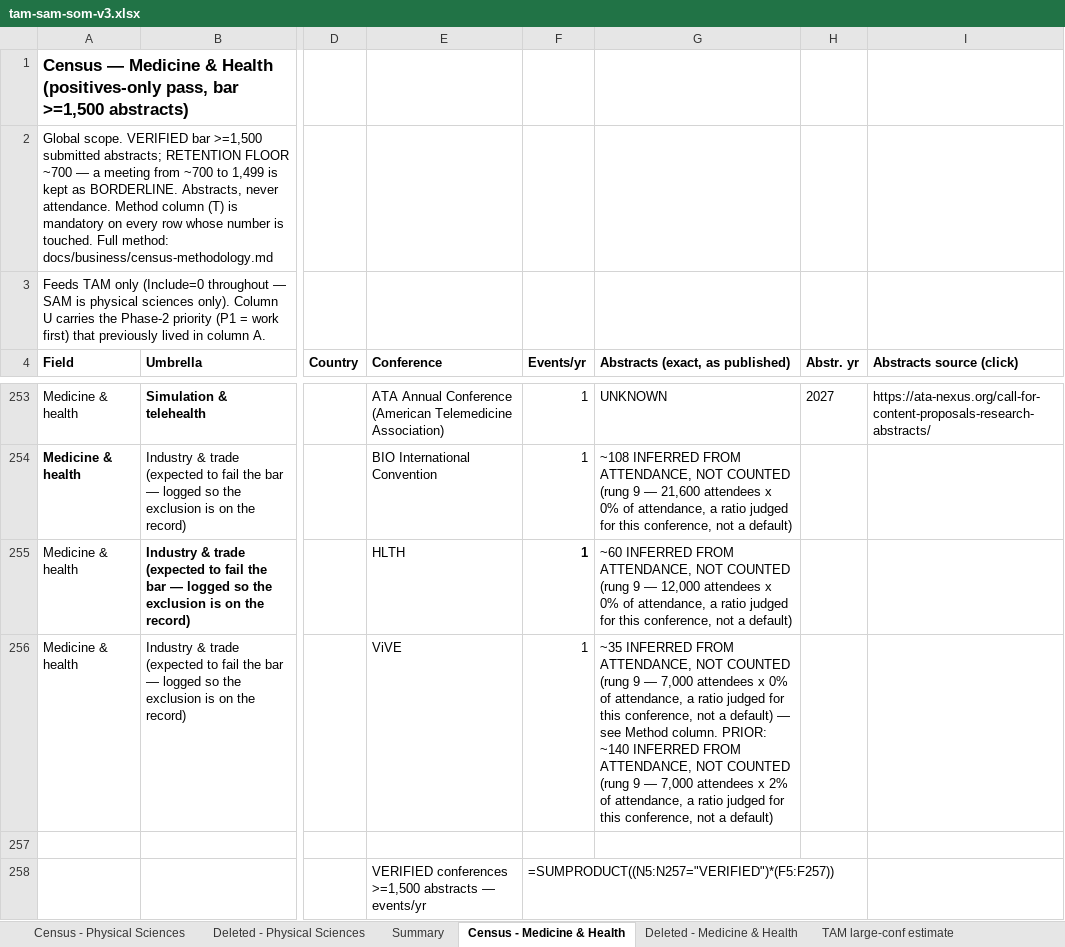
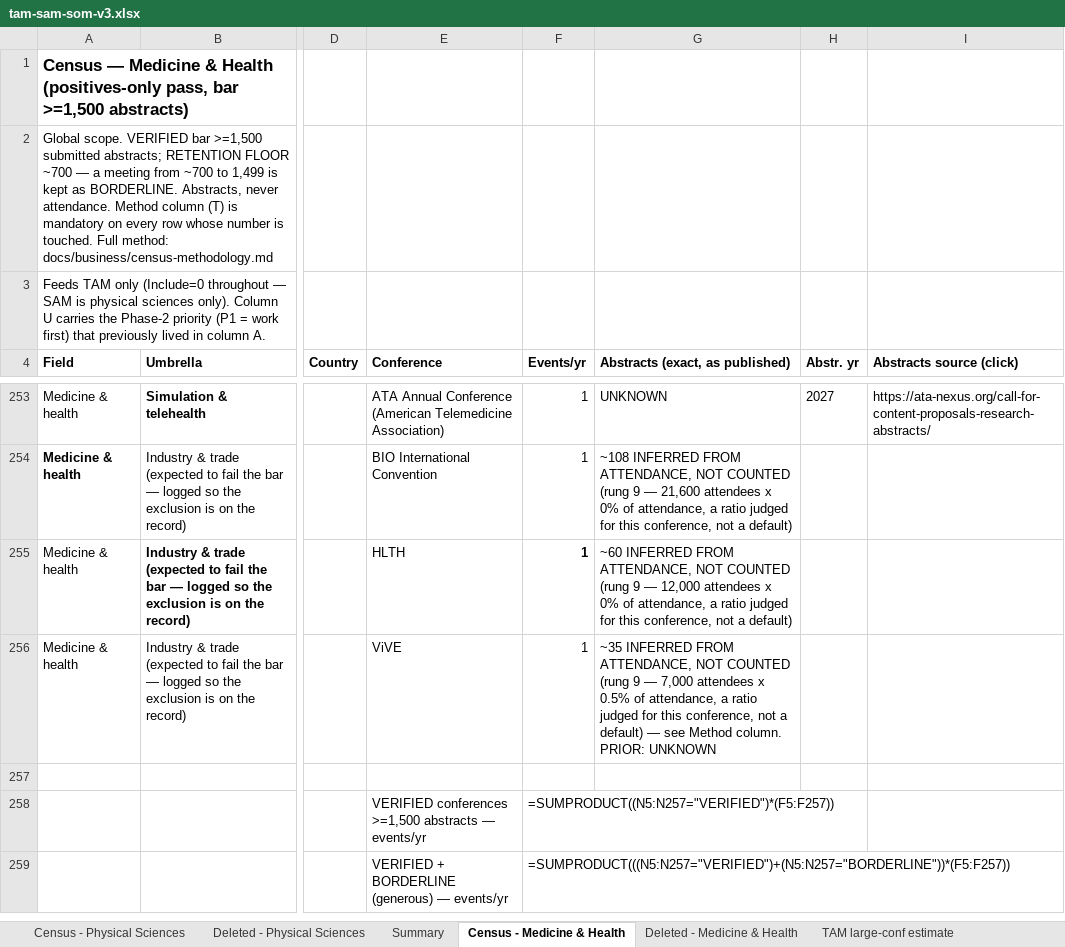
Before and after one commit to Vijyaksha/vennlore-prototype, an Excel workbook: docs/business/tam-sam-som-v3.xlsx, sheet Census - Medicine & Health, drawn as a sheet; only a part is shown, gaps mark what is left out; the shorter side is filled out with more unchanged rows; values as stored, in another font and other column widths than the file's, no borders; formulas without a stored value are shown as written; the diff names each change by its address in the sheet, - before the commit and + after, or states it on an @@ line.

```diff
--- a/docs/business/tam-sam-som-v3.xlsx (sheet Census - Medicine & Health)
+++ b/docs/business/tam-sam-som-v3.xlsx (sheet Census - Medicine & Health)
-G256 (Abstracts (exact, as published)): …attendees x 0% of attendance, a ratio judged for this conference, not a default) — see Method column. PRIOR: ~140 INFERRED FROM ATTENDANCE, NOT COUNTED (rung 9 — 7,000 attendees x 2% of attendance, a ratio judged for this conference, not a default)
+G256 (Abstracts (exact, as published)): …attendees x 0.5% of attendance, a ratio judged for this conference, not a default) — see Method column. PRIOR: UNKNOWN
```
Also changed, not shown: 2 other files.
